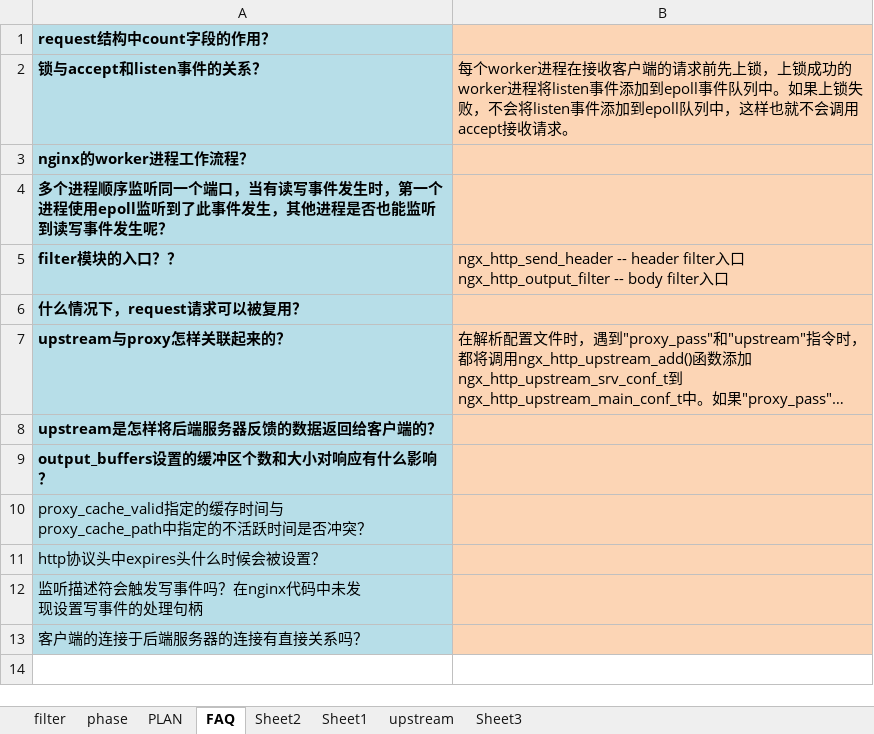
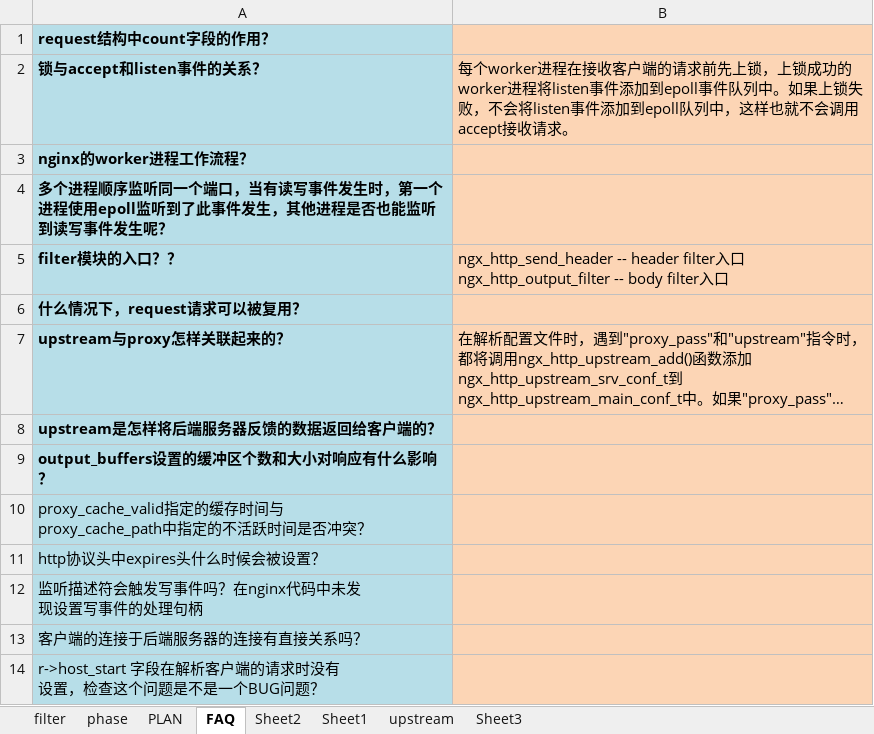
Before and after one commit to feifei435/nginx-source-analysis, an Excel workbook: src/debug/analysis/filter模块/module_filter.xlsx, sheet FAQ, drawn as a sheet; long unchanged cells end in …; values as stored, in another font and other column widths than the file's, no borders; ↵ is a line break in a cell; the diff names each change by its address in the sheet, - before the commit and + after, or states it on an @@ line.

```diff
--- a/src/debug/analysis/filter模块/module_filter.xlsx (sheet FAQ)
+++ b/src/debug/analysis/filter模块/module_filter.xlsx (sheet FAQ)
+row 14: r->host_start 字段在解析客户端的请求时没有 ↵ 设置，检查这个问题是不是一个BUG问题？
```
Also changed, not shown: 1 other file.
